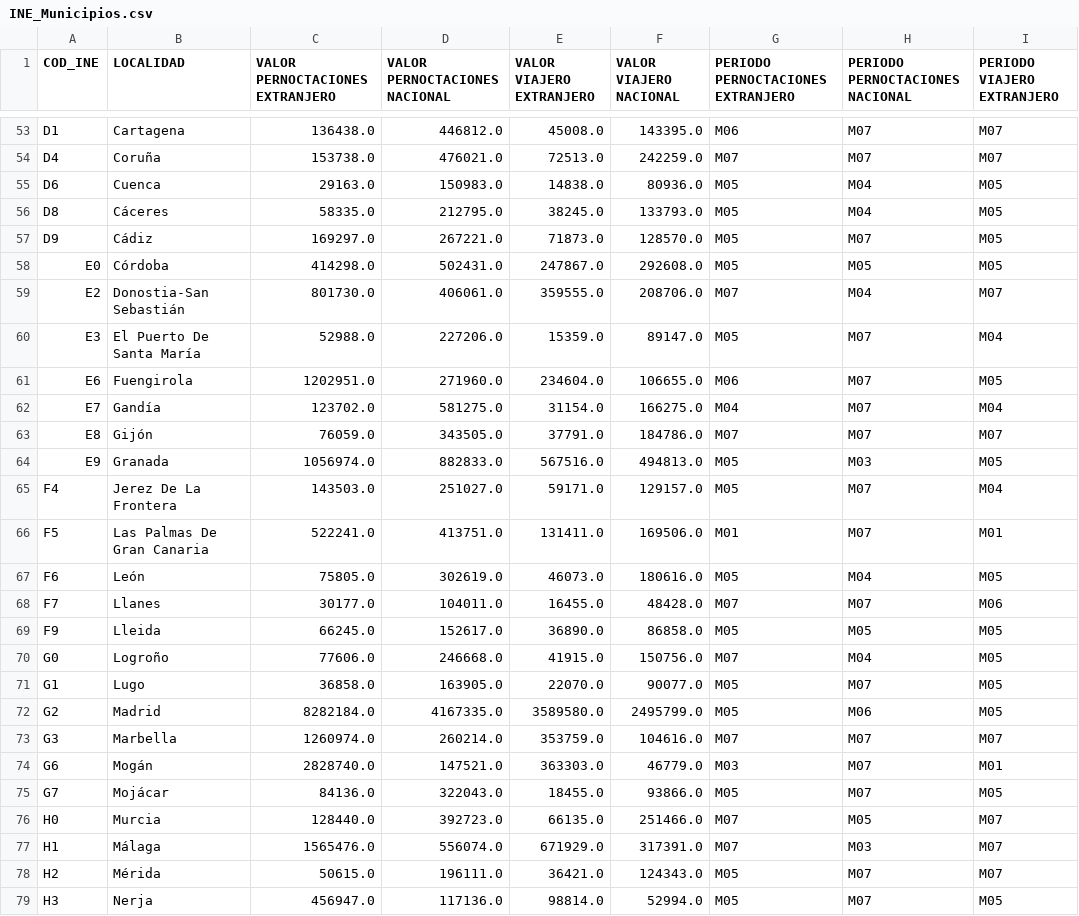
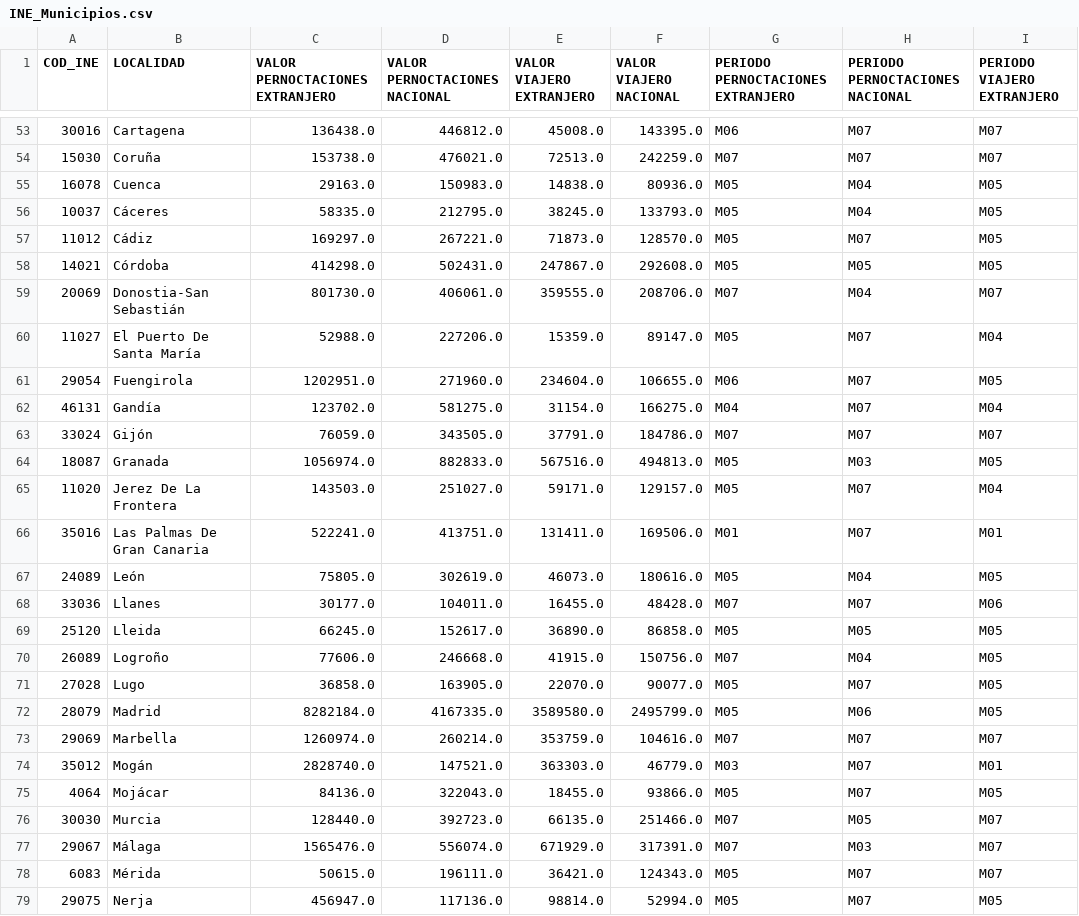
Before and after one commit to manuss05/TUI-AI-DASHBOARD-TFM, a CSV file: Datos procesados/INE_Municipios.csv, drawn as a sheet; only a part is shown, gaps mark what is left out; the diff covers the shown part only; the diff names each change by its address in the sheet, - before the commit and + after, or states it on an @@ line.

```diff
--- a/Datos procesados/INE_Municipios.csv
+++ b/Datos procesados/INE_Municipios.csv
-A53 (COD_INE): D1
+A53 (COD_INE): 30016
-A54 (COD_INE): D4
+A54 (COD_INE): 15030
-A55 (COD_INE): D6
+A55 (COD_INE): 16078
-A56 (COD_INE): D8
+A56 (COD_INE): 10037
-A57 (COD_INE): D9
+A57 (COD_INE): 11012
-A58 (COD_INE): E0
+A58 (COD_INE): 14021
-A59 (COD_INE): E2
+A59 (COD_INE): 20069
-A60 (COD_INE): E3
+A60 (COD_INE): 11027
-A61 (COD_INE): E6
+A61 (COD_INE): 29054
-A62 (COD_INE): E7
+A62 (COD_INE): 46131
-A63 (COD_INE): E8
+A63 (COD_INE): 33024
-A64 (COD_INE): E9
+A64 (COD_INE): 18087
-A65 (COD_INE): F4
+A65 (COD_INE): 11020
-A66 (COD_INE): F5
+A66 (COD_INE): 35016
-A67 (COD_INE): F6
+A67 (COD_INE): 24089
-A68 (COD_INE): F7
+A68 (COD_INE): 33036
-A69 (COD_INE): F9
+A69 (COD_INE): 25120
-A70 (COD_INE): G0
+A70 (COD_INE): 26089
-A71 (COD_INE): G1
+A71 (COD_INE): 27028
-A72 (COD_INE): G2
+A72 (COD_INE): 28079
-A73 (COD_INE): G3
+A73 (COD_INE): 29069
-A74 (COD_INE): G6
+A74 (COD_INE): 35012
-A75 (COD_INE): G7
+A75 (COD_INE): 4064
-A76 (COD_INE): H0
+A76 (COD_INE): 30030
-A77 (COD_INE): H1
+A77 (COD_INE): 29067
-A78 (COD_INE): H2
+A78 (COD_INE): 6083
-A79 (COD_INE): H3
+A79 (COD_INE): 29075
```
Also changed, not shown: 67 edited cells elsewhere in this file, Datos procesados/INE_Provincias_Pernoctaciones.csv, Datos procesados/MunicipiosData.csv, 4 other files.
